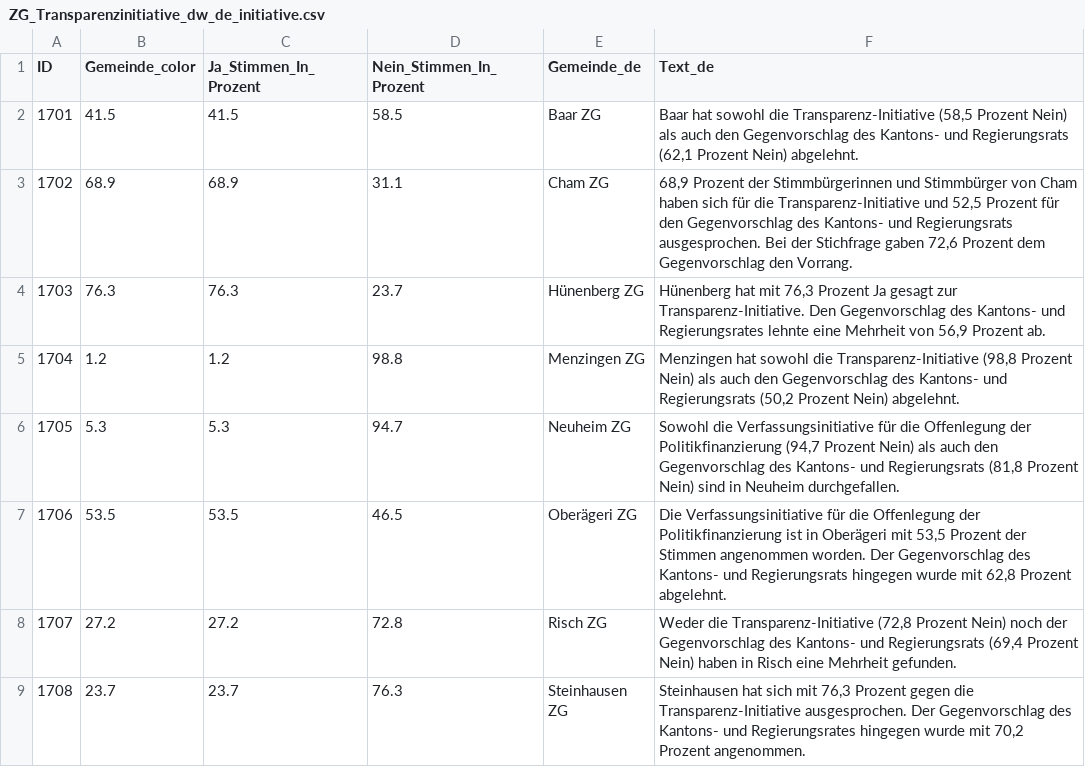
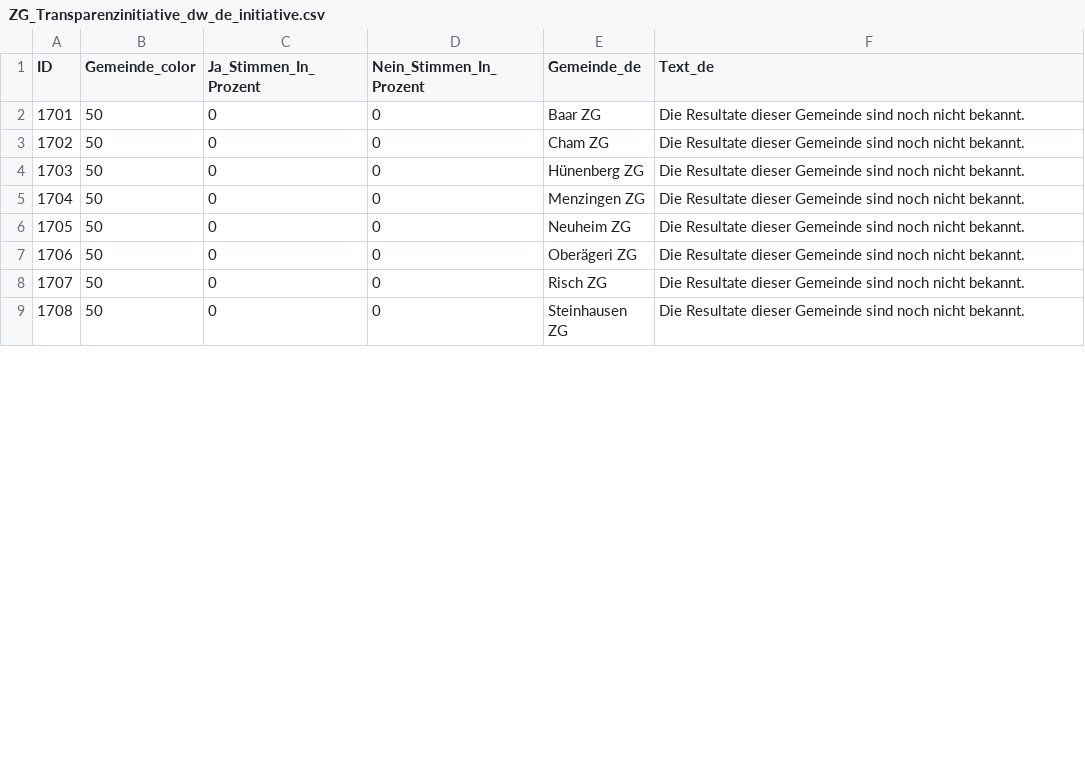
Before and after one commit to awp-finanznachrichten/lena_september2024, a CSV file: Output_Cantons/ZG_Transparenzinitiative_dw_de_initiative.csv, drawn as a sheet; only a part is shown; the diff covers the shown part only.

```diff
--- a/Output_Cantons/ZG_Transparenzinitiative_dw_de_initiative.csv
+++ b/Output_Cantons/ZG_Transparenzinitiative_dw_de_initiative.csv
@@ -1,9 +1,9 @@
 "ID","Gemeinde_color","Ja_Stimmen_In_Prozent","Nein_Stimmen_In_Prozent","Gemeinde_de","Text_de"
-1701,41.5,41.5,58.5,"Baar ZG","Baar hat sowohl die Transparenz-Initiative (58,5 Prozent Nein) als auch den Gegenvorschlag des Kantons- und Regierungsrats (62,1 Prozent Nein) abgelehnt."
-1702,68.9,68.9,31.1,"Cham ZG","68,9 Prozent der Stimmbürgerinnen und Stimmbürger von Cham haben sich für die Transparenz-Initiative und 52,5 Prozent für den Gegenvorschlag des Kantons- und Regierungsrats ausgesprochen. Bei der Stichfrage gaben 72,6 Prozent dem Gegenvorschlag den Vorrang."
-1703,76.3,76.3,23.7,"Hünenberg ZG","Hünenberg hat mit 76,3 Prozent Ja gesagt zur Transparenz-Initiative. Den Gegenvorschlag des Kantons- und Regierungsrates lehnte eine Mehrheit von 56,9 Prozent ab."
-1704,1.2,1.2,98.8,"Menzingen ZG","Menzingen hat sowohl die Transparenz-Initiative (98,8 Prozent Nein) als auch den Gegenvorschlag des Kantons- und Regierungsrats (50,2 Prozent Nein) abgelehnt."
-1705,5.3,5.3,94.7,"Neuheim ZG","Sowohl die Verfassungsinitiative für die Offenlegung der Politikfinanzierung (94,7 Prozent Nein) als auch den Gegenvorschlag des Kantons- und Regierungsrats (81,8 Prozent Nein) sind in Neuheim durchgefallen."
-1706,53.5,53.5,46.5,"Oberägeri ZG","Die Verfassungsinitiative für die Offenlegung der Politikfinanzierung ist in Oberägeri mit 53,5 Prozent der Stimmen angenommen worden. Der Gegenvorschlag des Kantons- und Regierungsrats hingegen wurde mit 62,8 Prozent abgelehnt."
-1707,27.2,27.2,72.8,"Risch ZG","Weder die Transparenz-Initiative (72,8 Prozent Nein) noch der Gegenvorschlag des Kantons- und Regierungsrats (69,4 Prozent Nein) haben in Risch eine Mehrheit gefunden."
-1708,23.7,23.7,76.3,"Steinhausen ZG","Steinhausen hat sich mit 76,3 Prozent gegen die Transparenz-Initiative ausgesprochen. Der Gegenvorschlag des Kantons- und Regierungsrates hingegen wurde mit 70,2 Prozent angenommen."
+1701,50,0,0,"Baar ZG","Die Resultate dieser Gemeinde sind noch nicht bekannt."
+1702,50,0,0,"Cham ZG","Die Resultate dieser Gemeinde sind noch nicht bekannt."
+1703,50,0,0,"Hünenberg ZG","Die Resultate dieser Gemeinde sind noch nicht bekannt."
+1704,50,0,0,"Menzingen ZG","Die Resultate dieser Gemeinde sind noch nicht bekannt."
+1705,50,0,0,"Neuheim ZG","Die Resultate dieser Gemeinde sind noch nicht bekannt."
+1706,50,0,0,"Oberägeri ZG","Die Resultate dieser Gemeinde sind noch nicht bekannt."
+1707,50,0,0,"Risch ZG","Die Resultate dieser Gemeinde sind noch nicht bekannt."
+1708,50,0,0,"Steinhausen ZG","Die Resultate dieser Gemeinde sind noch nicht bekannt."
```
Also changed, not shown: 12 edited cells elsewhere in this file, Output_Cantons/ZG_Transparenzinitiative_dw_de_gegenvorschlag.csv, Output_Cantons/ZG_Transparenzinitiative_dw_de_overview.csv, 9 other files.
